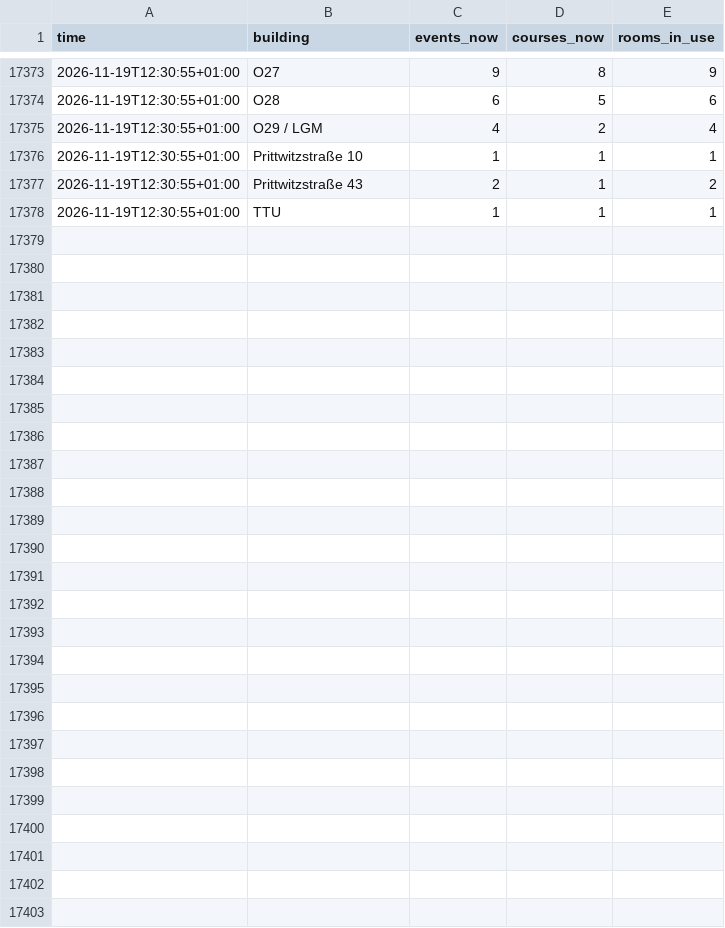
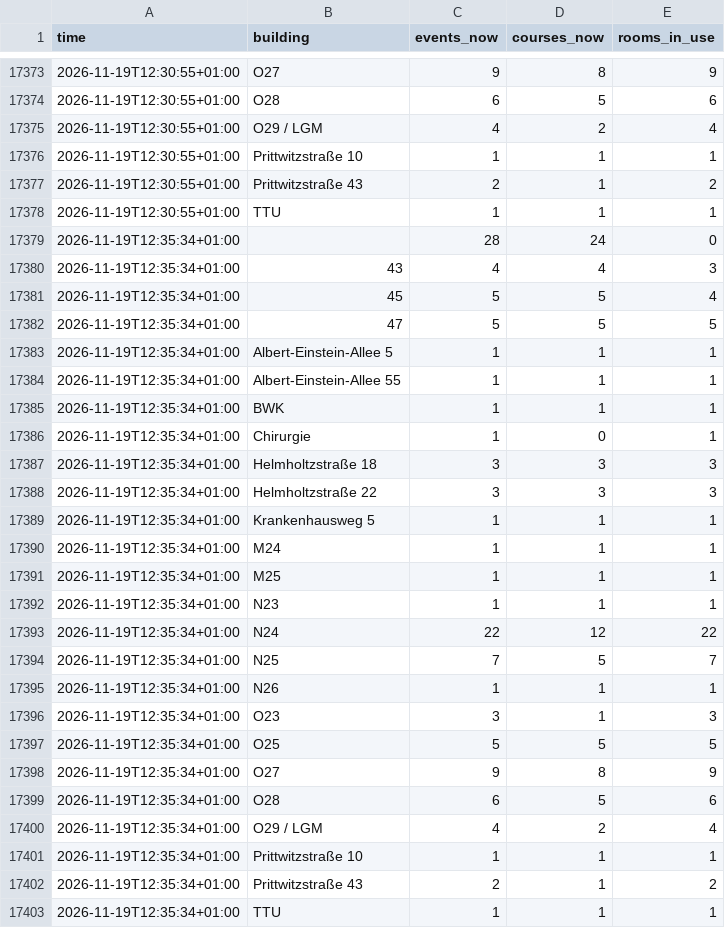
Before and after one commit to raustefan/parkingsim, a CSV file: lectures_by_building.csv, drawn as a sheet; only a part is shown, gaps mark what is left out.

```diff
--- a/lectures_by_building.csv
+++ b/lectures_by_building.csv
@@ -17378 +17378,26 @@ time,building,events_now,courses_now,rooms_in_use
 2026-11-19T12:30:55+01:00,TTU,1,1,1
+2026-11-19T12:35:34+01:00,,28,24,0
+2026-11-19T12:35:34+01:00,43,4,4,3
+2026-11-19T12:35:34+01:00,45,5,5,4
+2026-11-19T12:35:34+01:00,47,5,5,5
+2026-11-19T12:35:34+01:00,Albert-Einstein-Allee 5,1,1,1
+2026-11-19T12:35:34+01:00,Albert-Einstein-Allee 55,1,1,1
+2026-11-19T12:35:34+01:00,BWK,1,1,1
+2026-11-19T12:35:34+01:00,Chirurgie,1,0,1
+2026-11-19T12:35:34+01:00,Helmholtzstraße 18,3,3,3
+2026-11-19T12:35:34+01:00,Helmholtzstraße 22,3,3,3
+2026-11-19T12:35:34+01:00,Krankenhausweg 5,1,1,1
+2026-11-19T12:35:34+01:00,M24,1,1,1
+2026-11-19T12:35:34+01:00,M25,1,1,1
+2026-11-19T12:35:34+01:00,N23,1,1,1
+2026-11-19T12:35:34+01:00,N24,22,12,22
+2026-11-19T12:35:34+01:00,N25,7,5,7
+2026-11-19T12:35:34+01:00,N26,1,1,1
+2026-11-19T12:35:34+01:00,O23,3,1,3
+2026-11-19T12:35:34+01:00,O25,5,5,5
+2026-11-19T12:35:34+01:00,O27,9,8,9
+2026-11-19T12:35:34+01:00,O28,6,5,6
+2026-11-19T12:35:34+01:00,O29 / LGM,4,2,4
+2026-11-19T12:35:34+01:00,Prittwitzstraße 10,1,1,1
+2026-11-19T12:35:34+01:00,Prittwitzstraße 43,2,1,2
+2026-11-19T12:35:34+01:00,TTU,1,1,1
```
Also changed, not shown: lectures.csv, traffic.csv, 5 other files.
